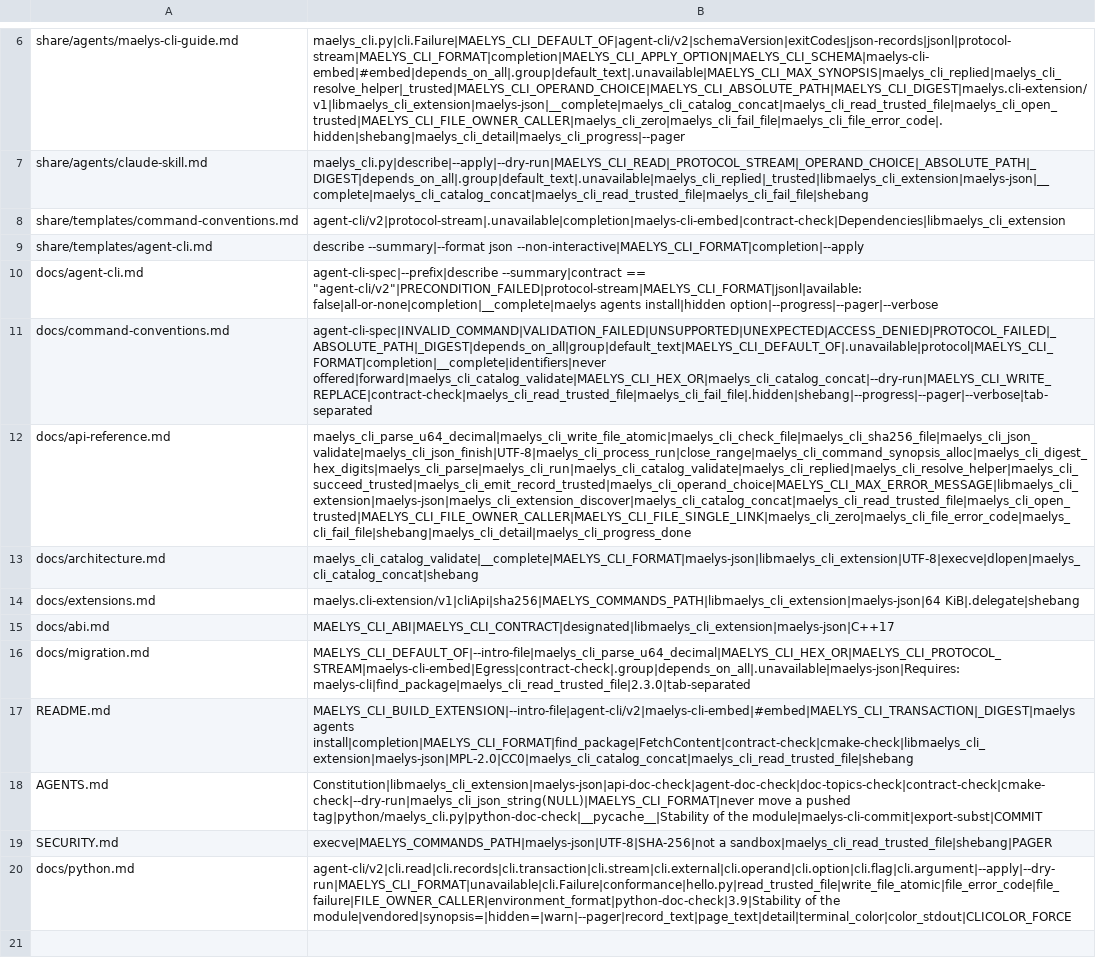
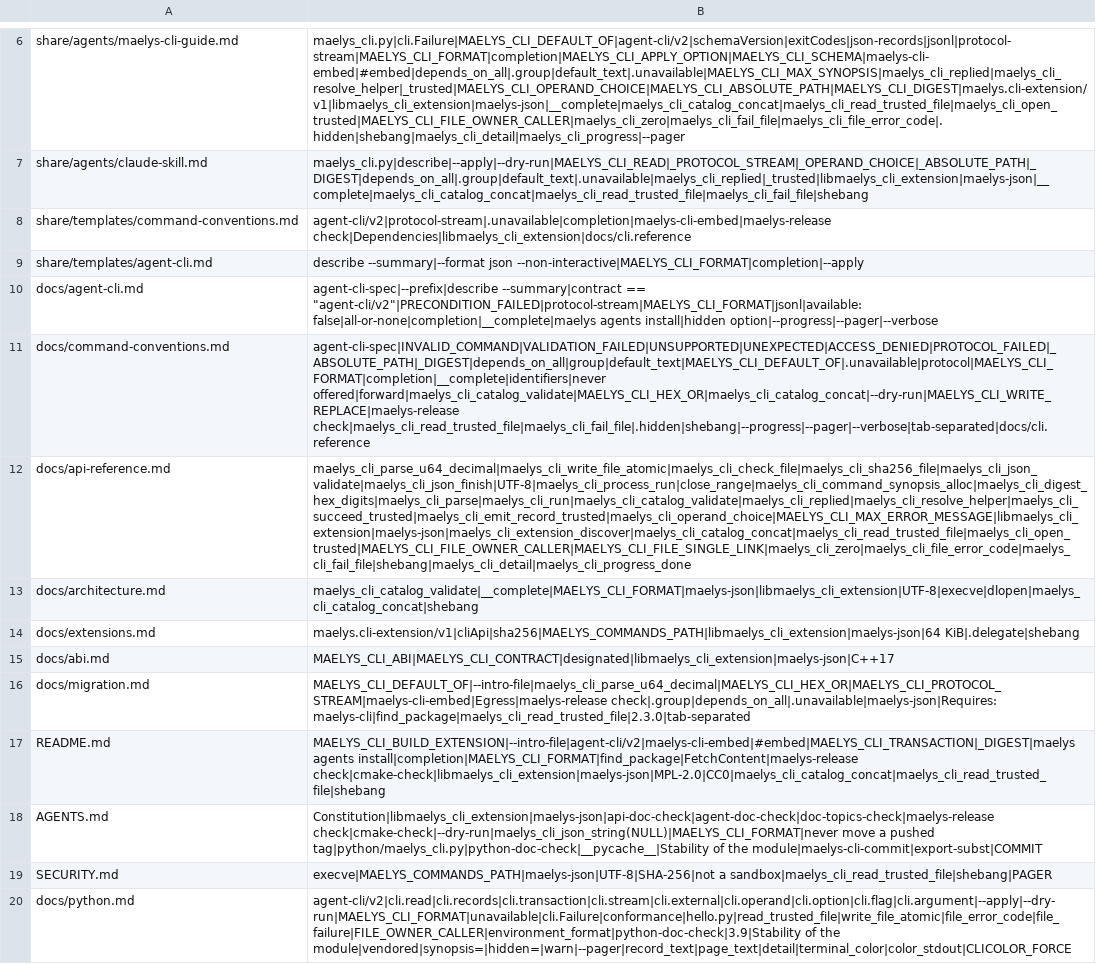
Before and after one commit to maelys-dev/maelys-cli, a TSV file: docs/topics.tsv, drawn as a sheet; only a part is shown, gaps mark what is left out; the diff names each change by its address in the sheet, - before the commit and + after, or states it on an @@ line.

Commit message:
release: prepare 0.5.21, adopt maelys-release v0.21.1

```diff
--- a/docs/topics.tsv
+++ b/docs/topics.tsv
-B8: agent-cli/v2|protocol-stream|.unavailable|completion|maelys-cli-embed|contract-check|Dependencies|libmaelys_cli_extension
+B8: agent-cli/v2|protocol-stream|.unavailable|completion|maelys-cli-embed|maelys-release check|Dependencies|libmaelys_cli_extension|docs/cli.reference
-B11: agent-cli-spec|INVALID_COMMAND|VALIDATION_FAILED|UNSUPPORTED|UNEXPECTED|ACCESS_DENIED|PROTOCOL_FAILED|_ABSOLUTE_PATH|_DIGEST|depends_on_all|group|default_text|MAELYS_CLI_DEFAULT_OF|.unavailable|protocol|MAELYS_CLI_FORMAT|completion|__complete|identifiers|never offered|forward|maelys_cli_catalog_validate|MAELYS_CLI_HEX_OR|maelys_cli_catalog_concat|--dry-run|MAELYS_CLI_WRITE_REPLACE|contract-check|maelys_cli_read_trusted_file|maelys_cli_fail_file|.hidden|shebang|--progress|--pager|--verbose|tab-separated
+B11: agent-cli-spec|INVALID_COMMAND|VALIDATION_FAILED|UNSUPPORTED|UNEXPECTED|ACCESS_DENIED|PROTOCOL_FAILED|_ABSOLUTE_PATH|_DIGEST|depends_on_all|group|default_text|MAELYS_CLI_DEFAULT_OF|.unavailable|protocol|MAELYS_CLI_FORMAT|completion|__complete|identifiers|never offered|forward|maelys_cli_catalog_validate|MAELYS_CLI_HEX_OR|maelys_cli_catalog_concat|--dry-run|MAELYS_CLI_WRITE_REPLACE|maelys-release check|maelys_cli_read_trusted_file|maelys_cli_fail_file|.hidden|shebang|--progress|--pager|--verbose|tab-separated|docs/cli.reference
-B16: MAELYS_CLI_DEFAULT_OF|--intro-file|maelys_cli_parse_u64_decimal|MAELYS_CLI_HEX_OR|MAELYS_CLI_PROTOCOL_STREAM|maelys-cli-embed|Egress|contract-check|.group|depends_on_all|.unavailable|maelys-json|Requires: maelys-cli|find_package|maelys_cli_read_trusted_file|2.3.0|tab-separated
+B16: MAELYS_CLI_DEFAULT_OF|--intro-file|maelys_cli_parse_u64_decimal|MAELYS_CLI_HEX_OR|MAELYS_CLI_PROTOCOL_STREAM|maelys-cli-embed|Egress|maelys-release check|.group|depends_on_all|.unavailable|maelys-json|Requires: maelys-cli|find_package|maelys_cli_read_trusted_file|2.3.0|tab-separated
-B17: MAELYS_CLI_BUILD_EXTENSION|--intro-file|agent-cli/v2|maelys-cli-embed|#embed|MAELYS_CLI_TRANSACTION|_DIGEST|maelys agents install|completion|MAELYS_CLI_FORMAT|find_package|FetchContent|contract-check|cmake-check|libmaelys_cli_extension|maelys-json|MPL-2.0|CC0|maelys_cli_catalog_concat|maelys_cli_read_trusted_file|shebang
+B17: MAELYS_CLI_BUILD_EXTENSION|--intro-file|agent-cli/v2|maelys-cli-embed|#embed|MAELYS_CLI_TRANSACTION|_DIGEST|maelys agents install|completion|MAELYS_CLI_FORMAT|find_package|FetchContent|maelys-release check|cmake-check|libmaelys_cli_extension|maelys-json|MPL-2.0|CC0|maelys_cli_catalog_concat|maelys_cli_read_trusted_file|shebang
-B18: Constitution|libmaelys_cli_extension|maelys-json|api-doc-check|agent-doc-check|doc-topics-check|contract-check|cmake-check|--dry-run|maelys_cli_json_string(NULL)|MAELYS_CLI_FORMAT|never move a…
+B18: Constitution|libmaelys_cli_extension|maelys-json|api-doc-check|agent-doc-check|doc-topics-check|maelys-release check|cmake-check|--dry-run|maelys_cli_json_string(NULL)|MAELYS_CLI_FORMAT|never move a…
```
Also changed, not shown: 16 other files.
